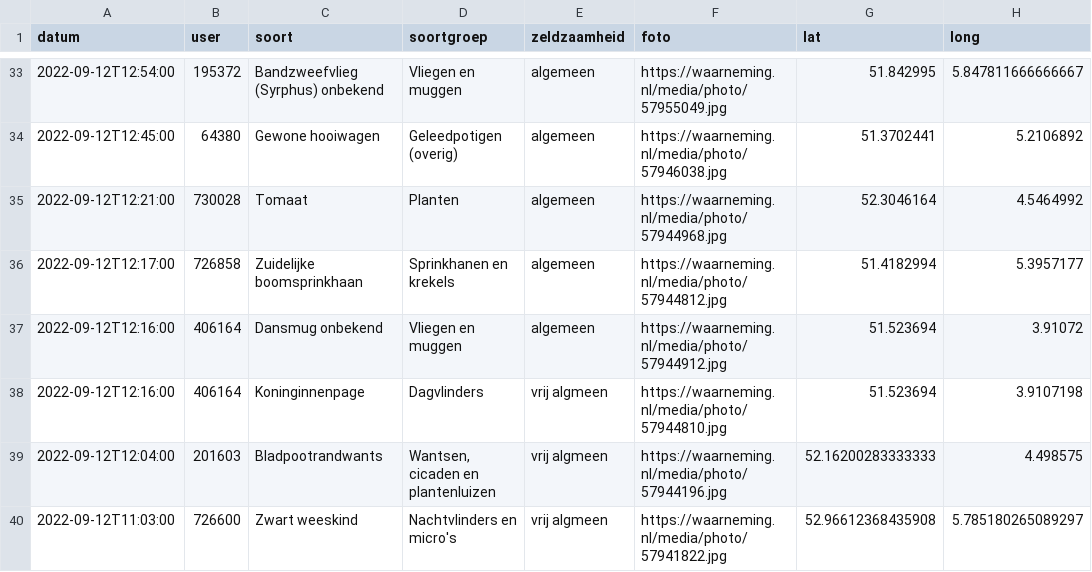
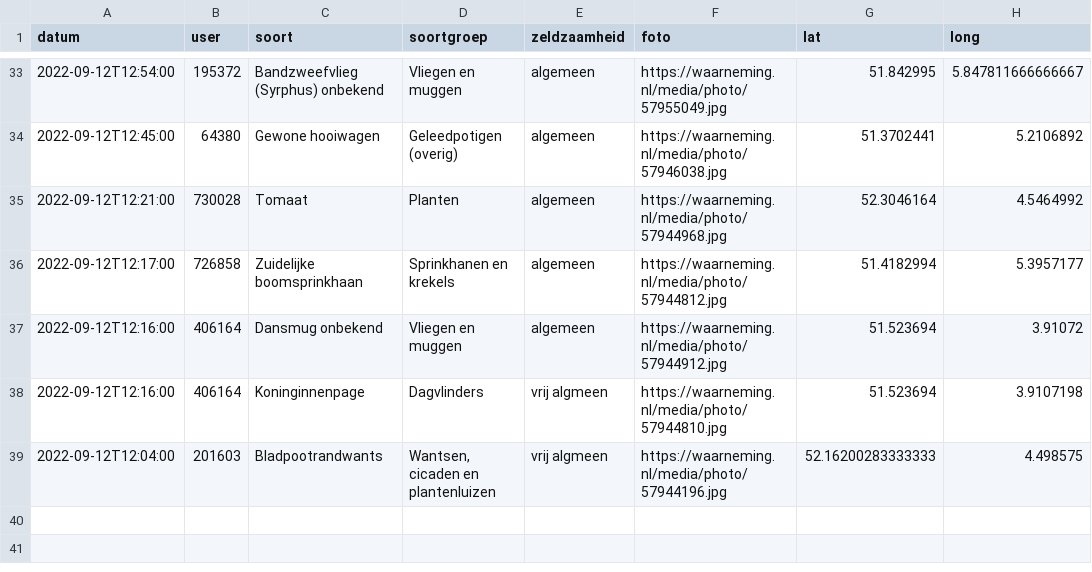
Before and after one commit to erikvangameren/dewildetuin, a CSV file: kaart.csv, drawn as a sheet; only a part is shown, gaps mark what is left out; the diff names each change by its address in the sheet, - before the commit and + after, or states it on an @@ line.

```diff
--- a/kaart.csv
+++ b/kaart.csv
-row 40: 2022-09-12T11:03:00 | 726600 | Zwart weeskind | Nachtvlinders en micro's | vrij algmeen | https://waarneming.nl/media/photo/57941822.jpg | 52.96612368435908 | 5.785180265089297
```
